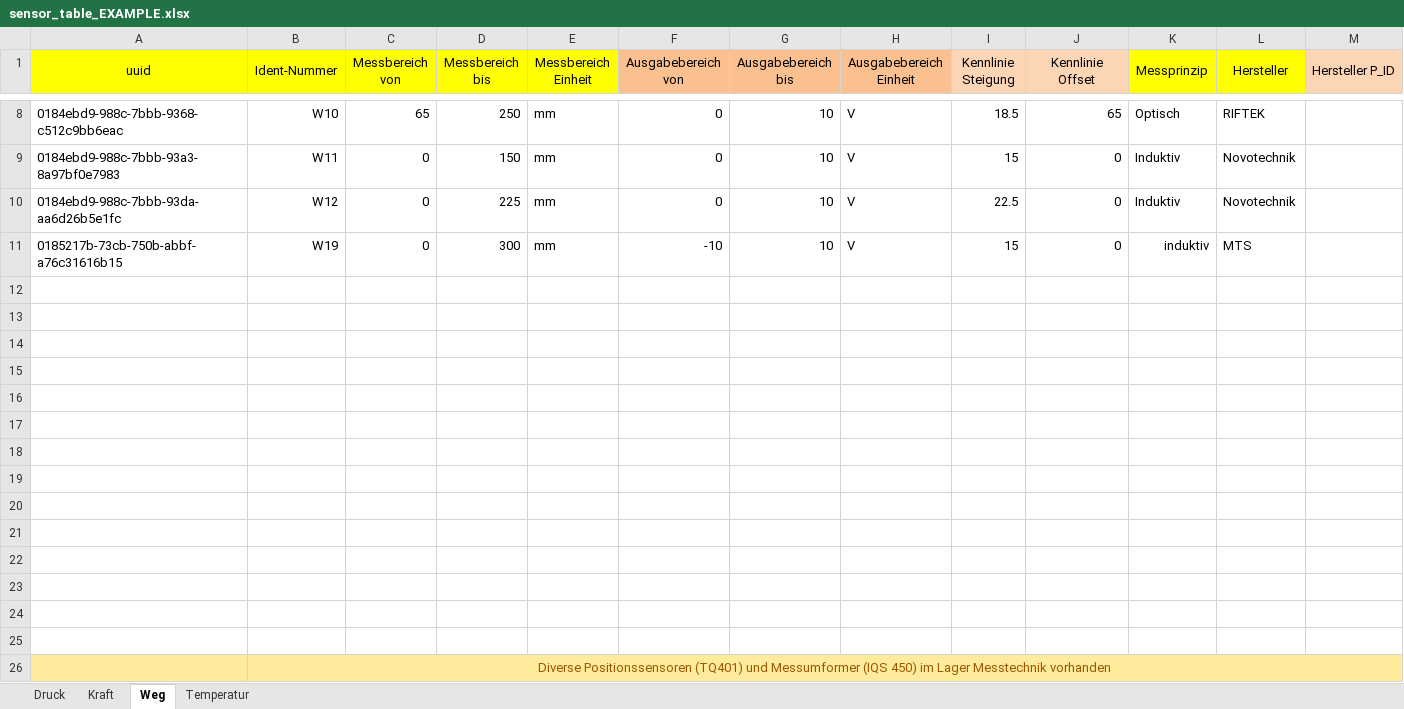
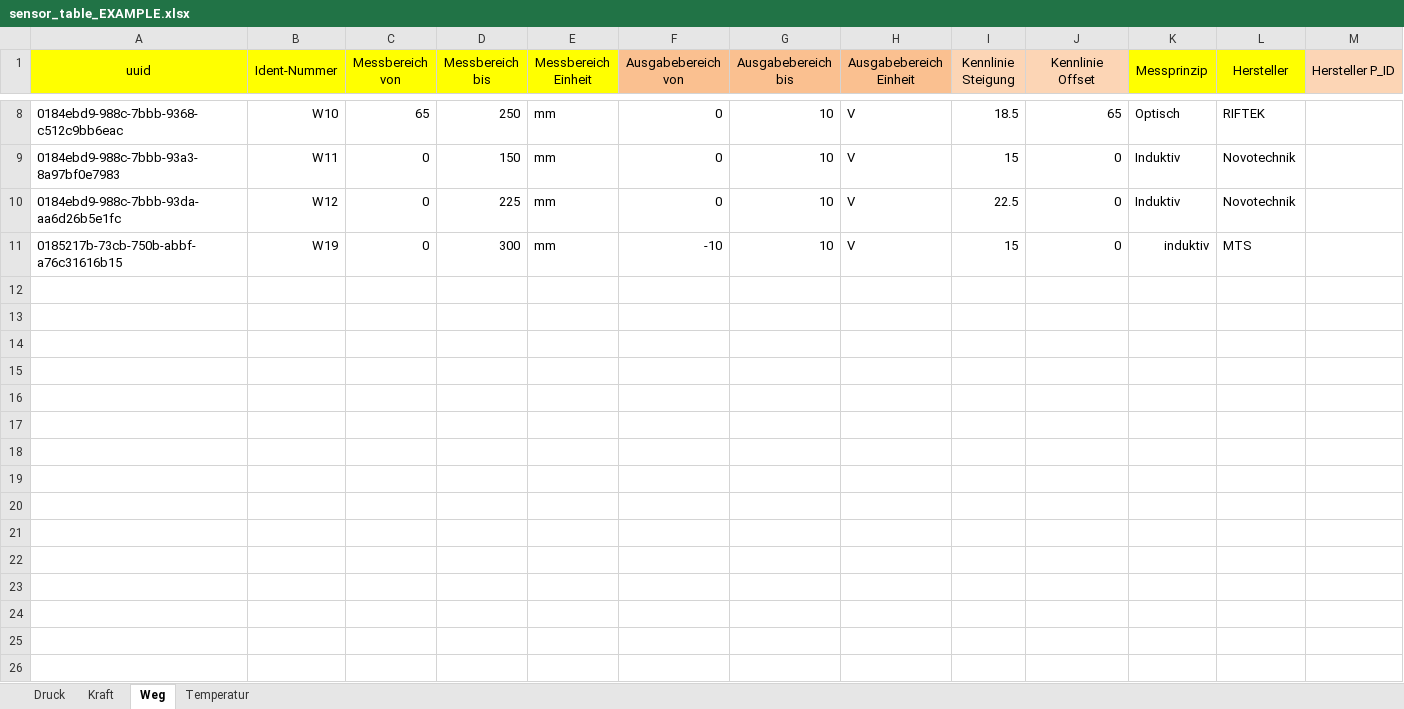
Before and after one commit to test123-all/hydropulser-database-scripts, an Excel workbook: sensor_table_EXAMPLE.xlsx, sheet Weg, drawn as a sheet; only a part is shown, gaps mark what is left out; values as stored, in another font and other column widths than the file's, no borders; charts and pictures not drawn; rows hold the shown columns only; the diff names each change by its address in the sheet, - before the commit and + after, or states it on an @@ line.

Commit message:
Remove a row inside the 'sensor_table_EXAMPLE.xlsx' that is just a comment but hinders the script to work properly

```diff
--- a/sensor_table_EXAMPLE.xlsx (sheet Weg)
+++ b/sensor_table_EXAMPLE.xlsx (sheet Weg)
-row 12: (empty)
-row 13: (empty)
-row 14: (empty)
-row 15: (empty)
-row 16: (empty)
-row 17: (empty)
-row 18: (empty)
-row 19: (empty)
-row 20: (empty)
-row 21: (empty)
-row 22: (empty)
-row 23: (empty)
-row 24: (empty)
-row 25: (empty)
-row 26:  | Diverse Positionssensoren (TQ401) und Messumformer (IQS 450) im Lager Messtechnik vorhanden
```
